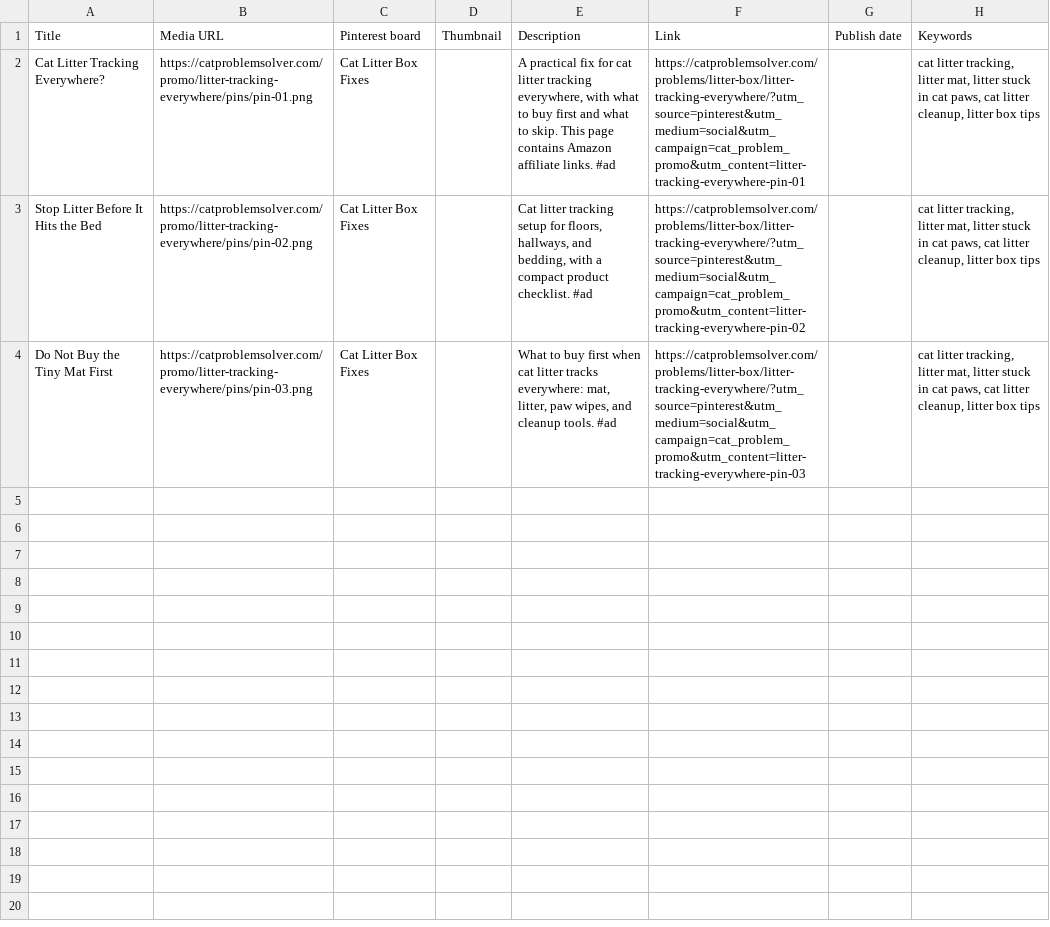
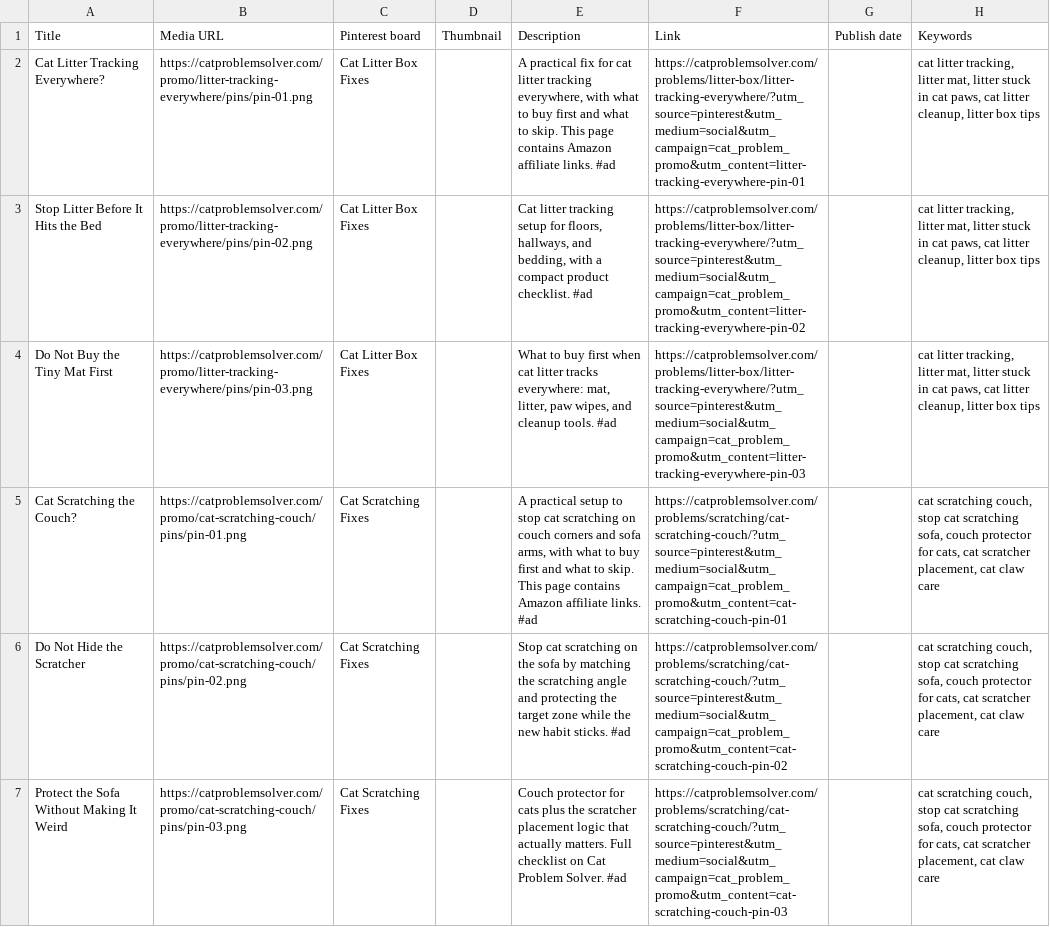
Before and after one commit to anbar-dev/PetProblemSolver, a CSV file: docs/promo/pinterest-bulk-upload.csv, drawn as a sheet; the diff names each change by its address in the sheet, - before the commit and + after, or states it on an @@ line.

Commit message:
Add researched couch scratching guide

```diff
--- a/docs/promo/pinterest-bulk-upload.csv
+++ b/docs/promo/pinterest-bulk-upload.csv
+row 5: Cat Scratching the Couch? | https://catproblemsolver.com/promo/cat-scratching-couch/pins/pin-01.png | Cat Scratching Fixes |  | A practical setup to stop cat scratching on couch corners and sofa arms, with what to buy first and what to skip. This page contains Amazon affiliate links. #ad | https://catproblemsolver.com/problems/scratching/cat-scratching-couch/?utm_source=pinterest&utm_medium=social&utm_campaign=cat_problem_promo&utm_content=cat-scratching-couch-pin-01 |  | cat scratching couch, stop cat scratching sofa, couch protector for cats, cat scratcher placement, cat claw care
+row 6: Do Not Hide the Scratcher | https://catproblemsolver.com/promo/cat-scratching-couch/pins/pin-02.png | Cat Scratching Fixes |  | Stop cat scratching on the sofa by matching the scratching angle and protecting the target zone while the new habit sticks. #ad | https://catproblemsolver.com/problems/scratching/cat-scratching-couch/?utm_source=pinterest&utm_medium=social&utm_campaign=cat_problem_promo&utm_content=cat-scratching-couch-pin-02 |  | cat scratching couch, stop cat scratching sofa, couch protector for cats, cat scratcher placement, cat claw care
+row 7: Protect the Sofa Without Making It Weird | https://catproblemsolver.com/promo/cat-scratching-couch/pins/pin-03.png | Cat Scratching Fixes |  | Couch protector for cats plus the scratcher placement logic that actually matters. Full checklist on Cat Problem Solver. #ad | https://catproblemsolver.com/problems/scratching/cat-scratching-couch/?utm_source=pinterest&utm_medium=social&utm_campaign=cat_problem_promo&utm_content=cat-scratching-couch-pin-03 |  | cat scratching couch, stop cat scratching sofa, couch protector for cats, cat scratcher placement, cat claw care
```
Also changed, not shown: docs/promo/PINTEREST_LEDGER.csv, docs/promo/pinterest-upload-next.csv, 30 other files.
